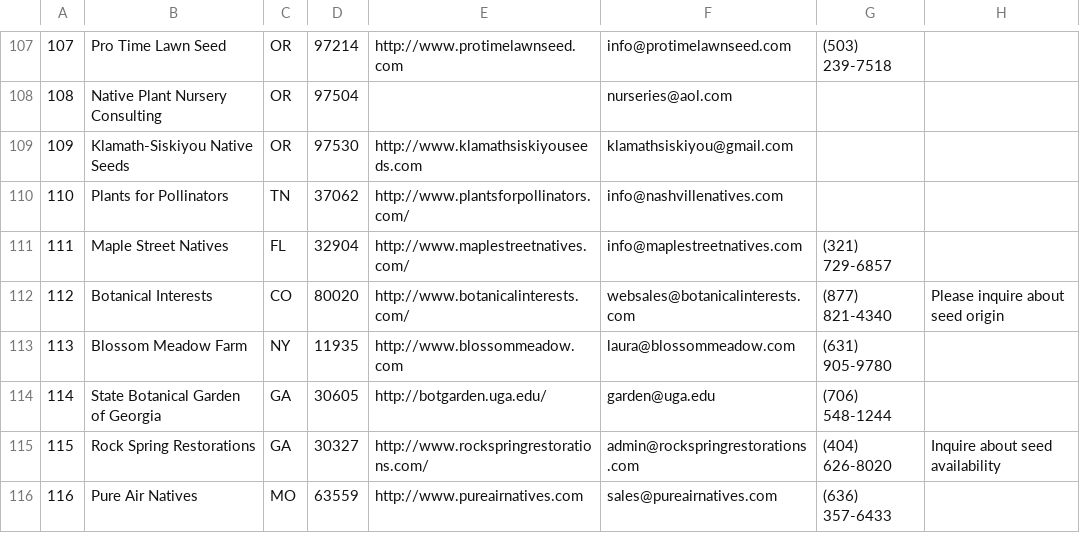
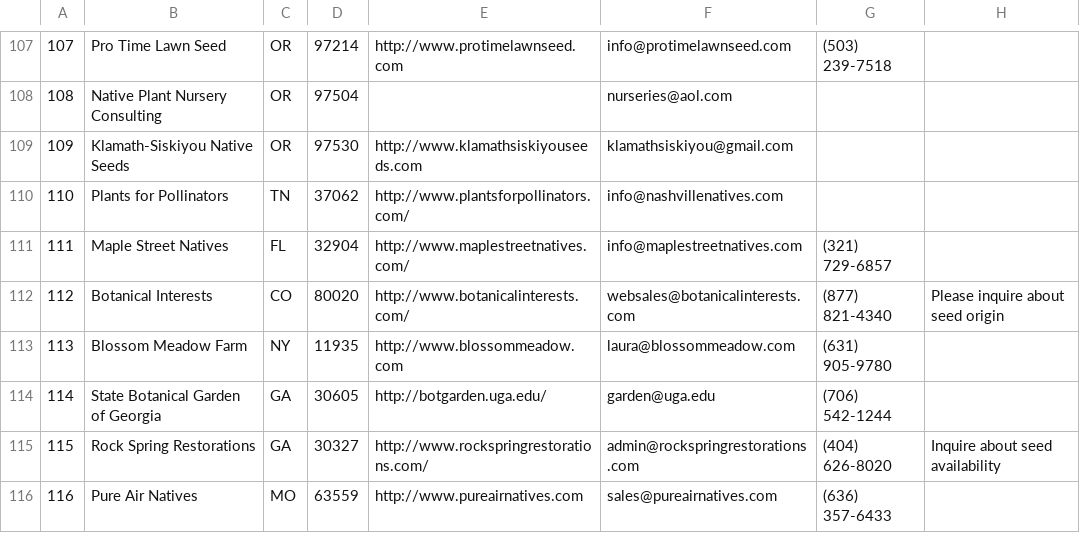
Before and after one commit to haileyxerces/MilkweedTables, a CSV file: sources.csv, drawn as a sheet; only a part is shown, gaps mark what is left out.

Commit message:
State Bot of GA

```diff
--- a/sources.csv
+++ b/sources.csv
@@ -113,3 +113,3 @@
 113,Blossom Meadow Farm,NY,11935,http://www.blossommeadow.com,laura@blossommeadow.com,(631) 905-9780,,
-114,State Botanical Garden of Georgia,GA,30605,http://botgarden.uga.edu/,garden@uga.edu,(706) 548-1244,,
+114,State Botanical Garden of Georgia,GA,30605,http://botgarden.uga.edu/,garden@uga.edu,(706) 542-1244,,
 115,Rock Spring Restorations,GA,30327,http://www.rockspringrestorations.com/,admin@rockspringrestorations.com,(404) 626-8020,Inquire about seed availability,
```
